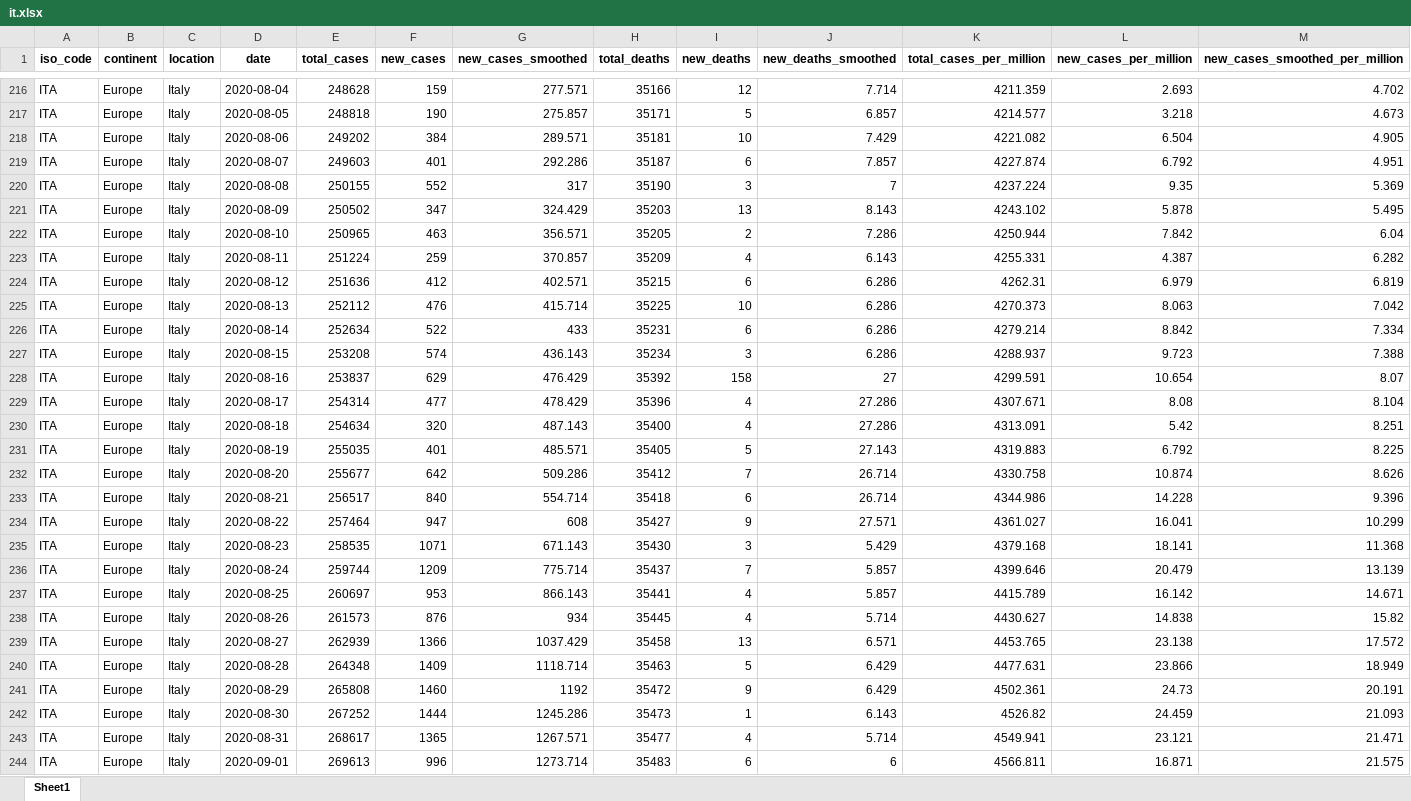
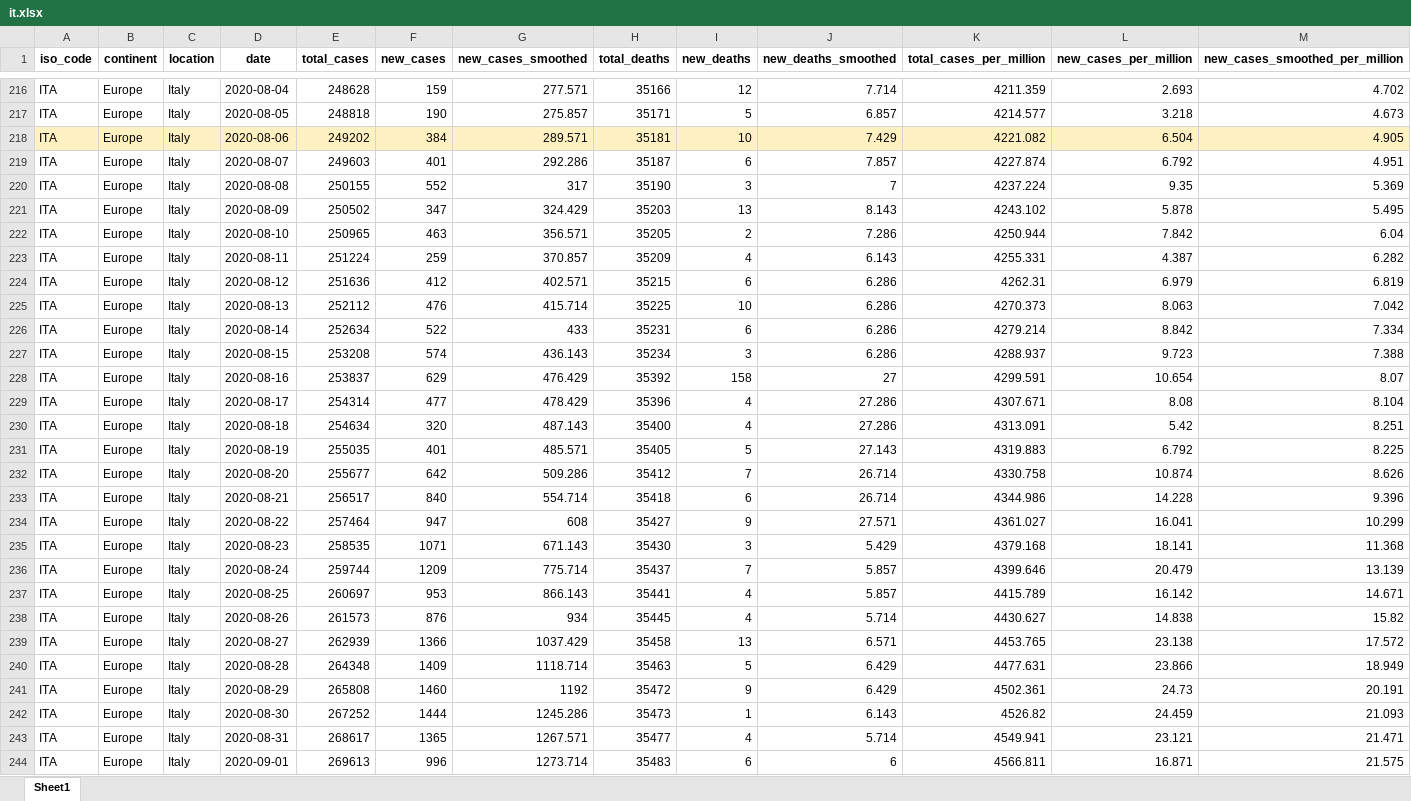
Before and after one commit to gdquintero/LOVO, an Excel workbook: experiment_2/data/it.xlsx, sheet Sheet1, drawn as a sheet; only a part is shown, gaps mark what is left out; values as stored, in another font and other column widths than the file's, no borders; the diff covers the shown part only; the diff names each change by its address in the sheet, - before the commit and + after, or states it on an @@ line.

```diff
--- a/experiment_2/data/it.xlsx (sheet Sheet1)
+++ b/experiment_2/data/it.xlsx (sheet Sheet1)
-A218:M218 fill: none
+A218:M218 fill: #FFF1C1
```
Also changed, not shown: cell formats elsewhere in this sheet, 6 other files.
